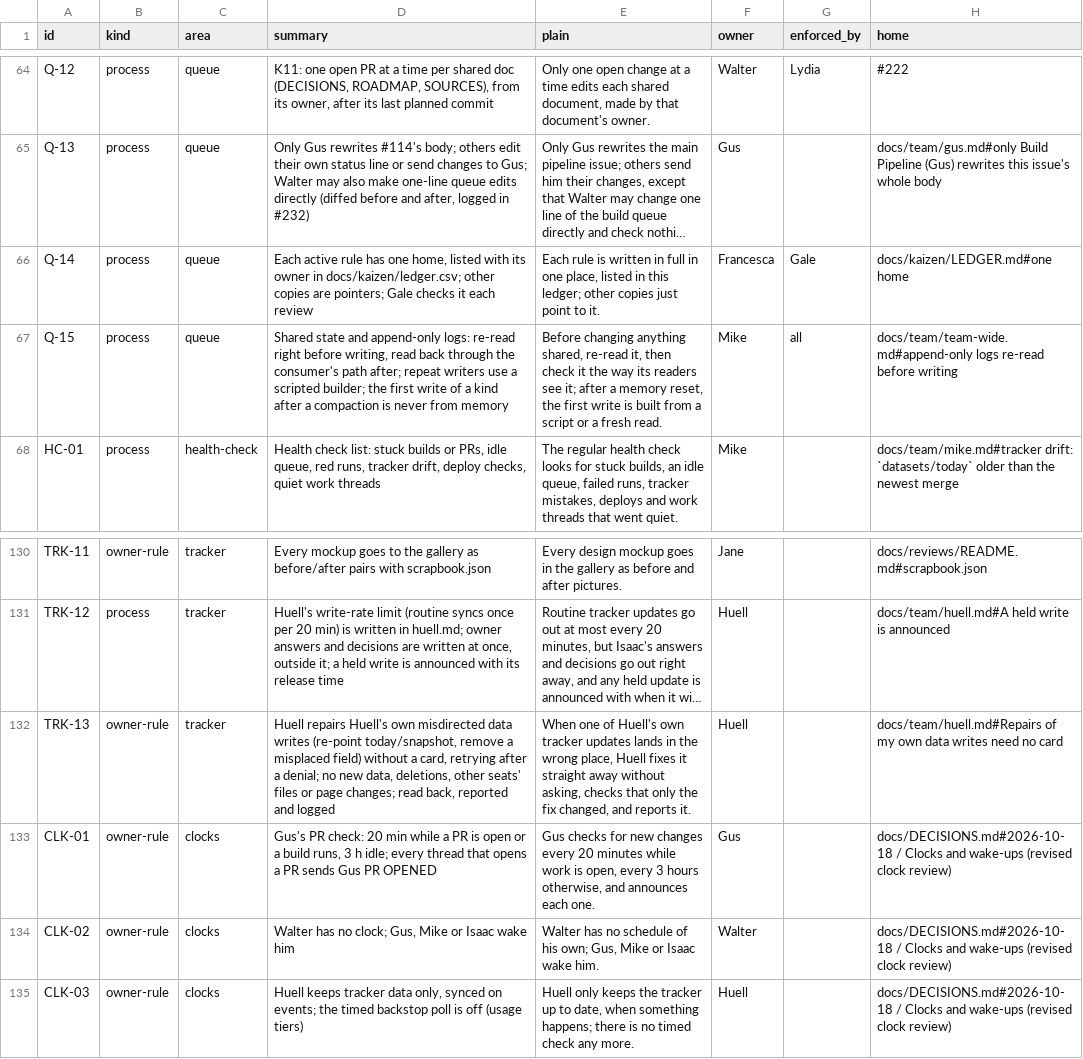
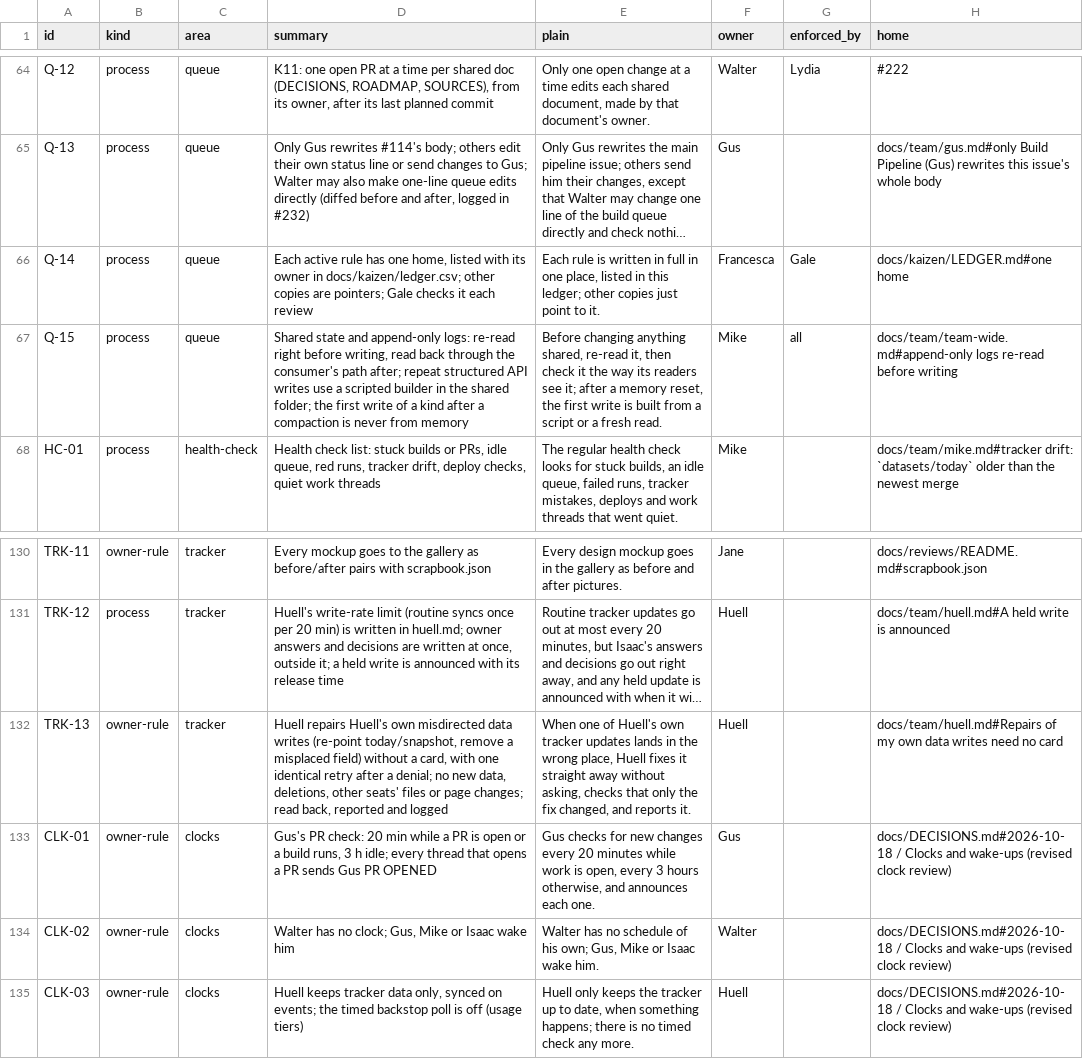
Before and after one commit to HackTheMeatball/daeva-companion, a CSV file: docs/kaizen/ledger.csv, drawn as a sheet; only a part is shown, gaps mark what is left out; long unchanged cells end in …; the diff names each change by its address in the sheet, - before the commit and + after, or states it on an @@ line.

```diff
--- a/docs/kaizen/ledger.csv
+++ b/docs/kaizen/ledger.csv
-D67 (summary): …after; repeat writers use a scripted builder; the first…
+D67 (summary): …after; repeat structured API writes use a scripted builder in the shared folder; the first…
-D132 (summary): …a card, retrying after a…
+D132 (summary): …a card, with one identical retry after a…
```
Also changed, not shown: 3 other files.
